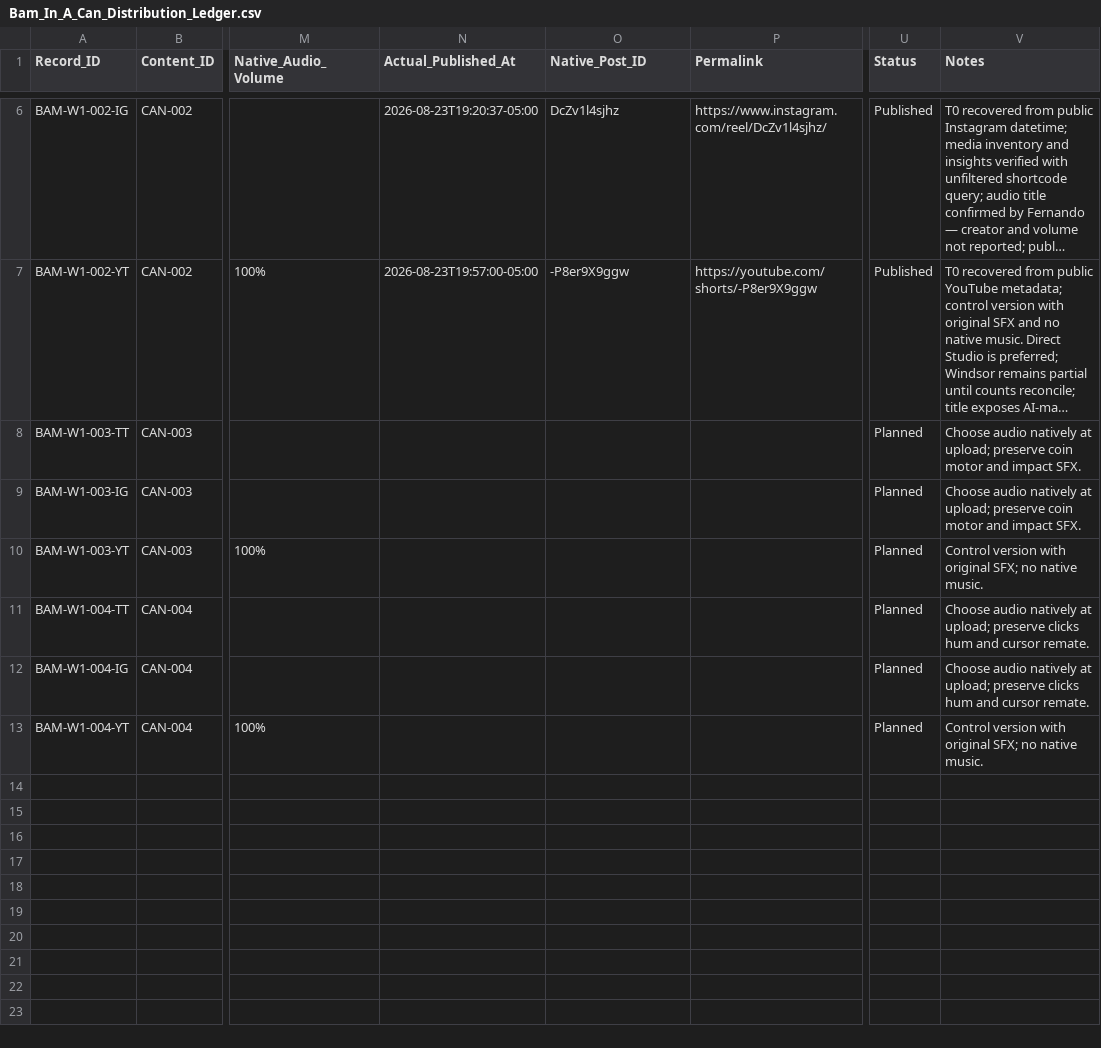
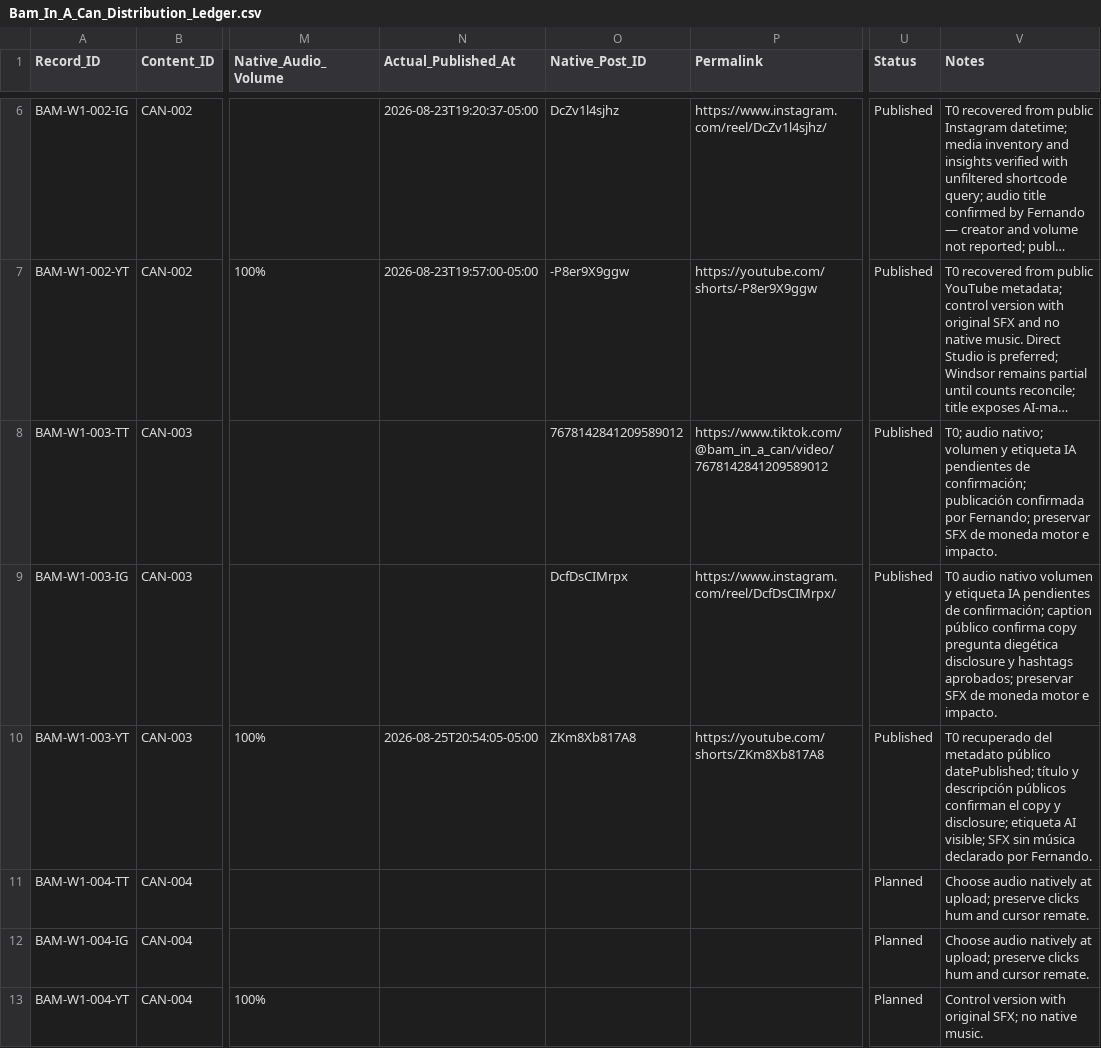
Before and after one commit to iomarketing09-sys/universe-sent-me-growth-os, a CSV file: Operations/Research/Bam_In_A_Can_Distribution_Ledger.csv, drawn as a sheet; only a part is shown, gaps mark what is left out; long unchanged cells end in …; the diff names each change by its address in the sheet, - before the commit and + after, or states it on an @@ line.

Commit message:
ops: record Bam CAN-003 publication cascade

```diff
--- a/Operations/Research/Bam_In_A_Can_Distribution_Ledger.csv
+++ b/Operations/Research/Bam_In_A_Can_Distribution_Ledger.csv
-O8 (Native_Post_ID): (empty)
+O8 (Native_Post_ID): 7678142841209589012
-P8 (Permalink): (empty)
+P8 (Permalink): https://www.tiktok.com/@bam_in_a_can/video/7678142841209589012
-U8:U10 (Status): Planned
+U8:U10 (Status): Published
-V8 (Notes): Choose audio natively at upload; preserve coin motor and impact SFX.
+V8 (Notes): T0; audio nativo; volumen y etiqueta IA pendientes de confirmación; publicación confirmada por Fernando; preservar SFX de moneda motor e impacto.
-O9 (Native_Post_ID): (empty)
+O9 (Native_Post_ID): DcfDsCIMrpx
-P9 (Permalink): (empty)
+P9 (Permalink): https://www.instagram.com/reel/DcfDsCIMrpx/
-V9 (Notes): Choose audio natively at upload; preserve coin motor and impact SFX.
+V9 (Notes): T0 audio nativo volumen y etiqueta IA pendientes de confirmación; caption público confirma copy pregunta diegética disclosure y hashtags aprobados; preservar SFX de moneda motor e impacto.
-N10 (Actual_Published_At): (empty)
+N10 (Actual_Published_At): 2026-08-25T20:54:05-05:00
-O10 (Native_Post_ID): (empty)
+O10 (Native_Post_ID): ZKm8Xb817A8
-P10 (Permalink): (empty)
+P10 (Permalink): https://youtube.com/shorts/ZKm8Xb817A8
-V10 (Notes): Control version with original SFX; no native music.
+V10 (Notes): T0 recuperado del metadato público datePublished; título y descripción públicos confirman el copy y disclosure; etiqueta AI visible; SFX sin música declarado por Fernando.
```
Also changed, not shown: 2 other files.
